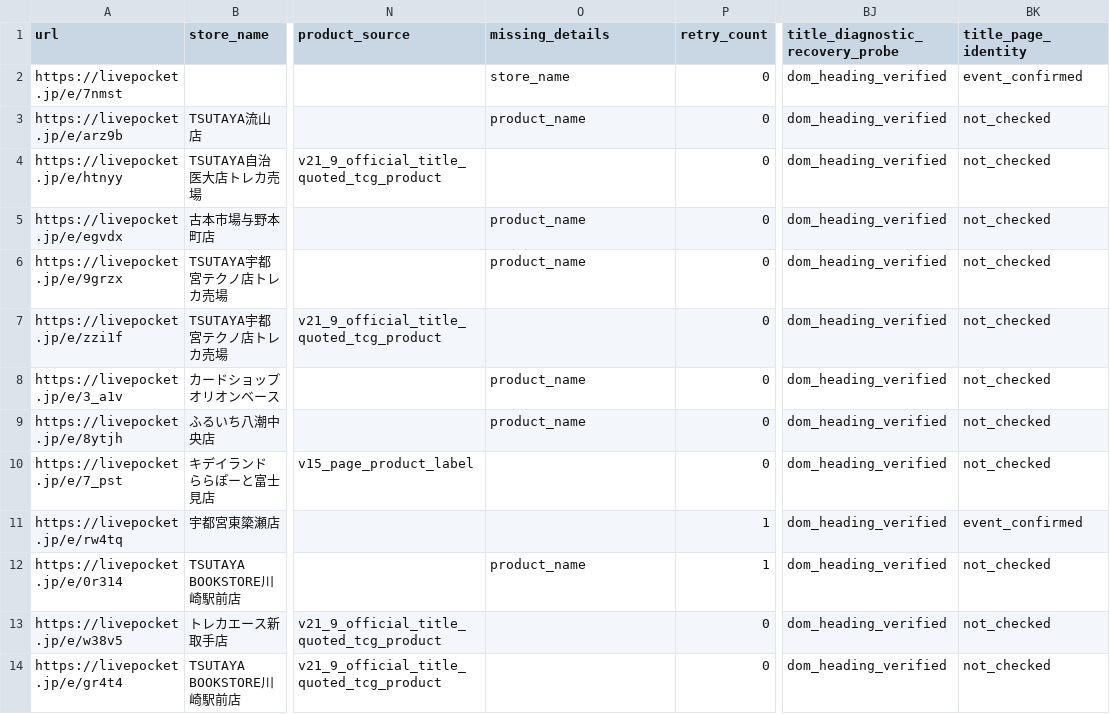
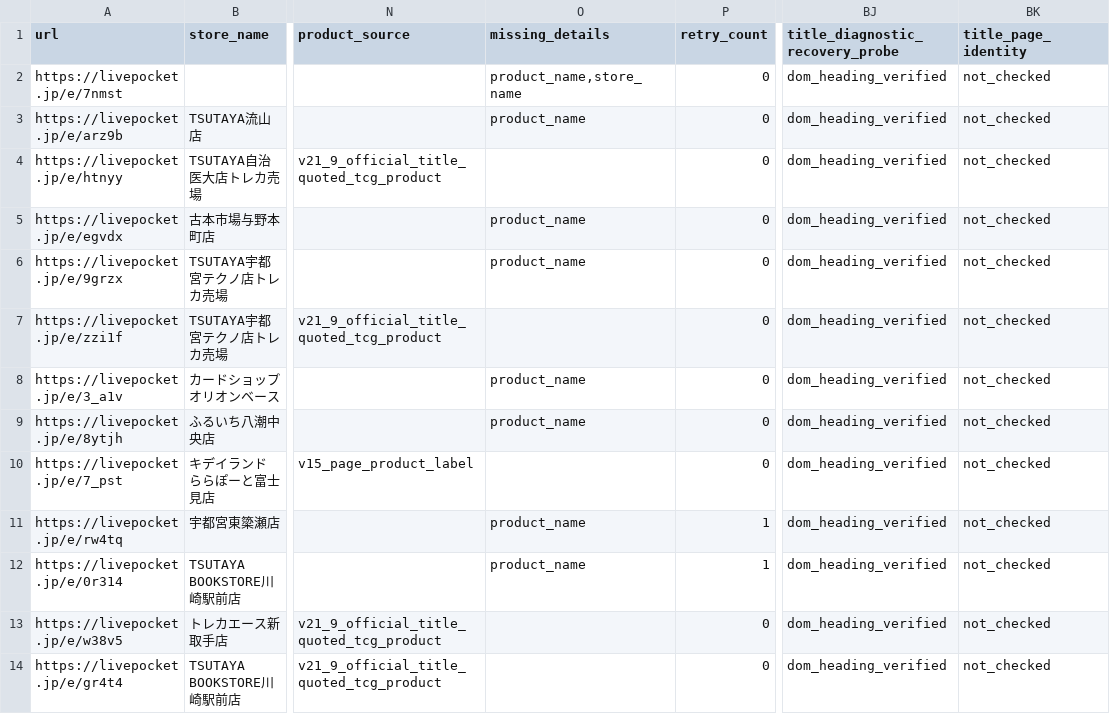
Before and after one commit to ttttt-9554/pokeca-map, a CSV file: livepocket_content_checks.csv, drawn as a sheet; only a part is shown, gaps mark what is left out; the diff names each change by its address in the sheet, - before the commit and + after, or states it on an @@ line.

```diff
--- a/livepocket_content_checks.csv
+++ b/livepocket_content_checks.csv
-O2 (missing_details): store_name
+O2 (missing_details): product_name,store_name
-BK2 (title_page_identity): event_confirmed
+BK2 (title_page_identity): not_checked
-O11 (missing_details): (empty)
+O11 (missing_details): product_name
-BK11 (title_page_identity): event_confirmed
+BK11 (title_page_identity): not_checked
```
Also changed, not shown: 3 other files.
